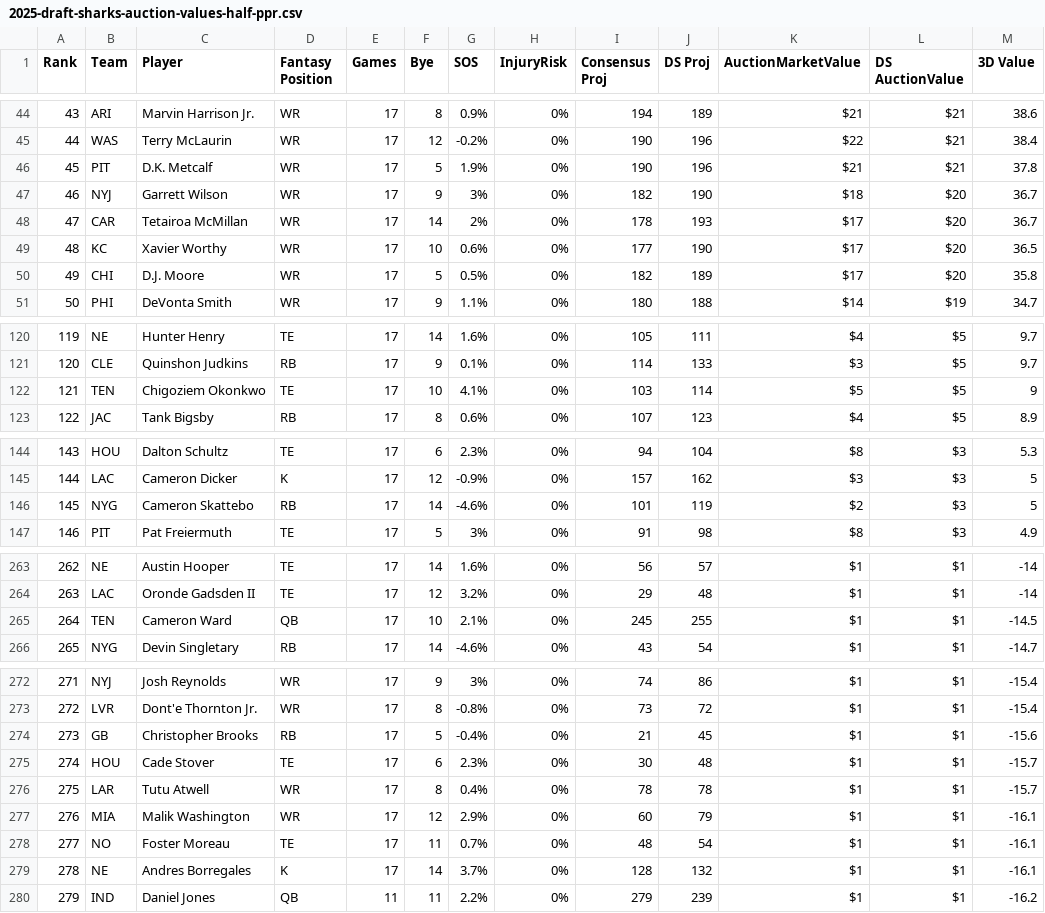
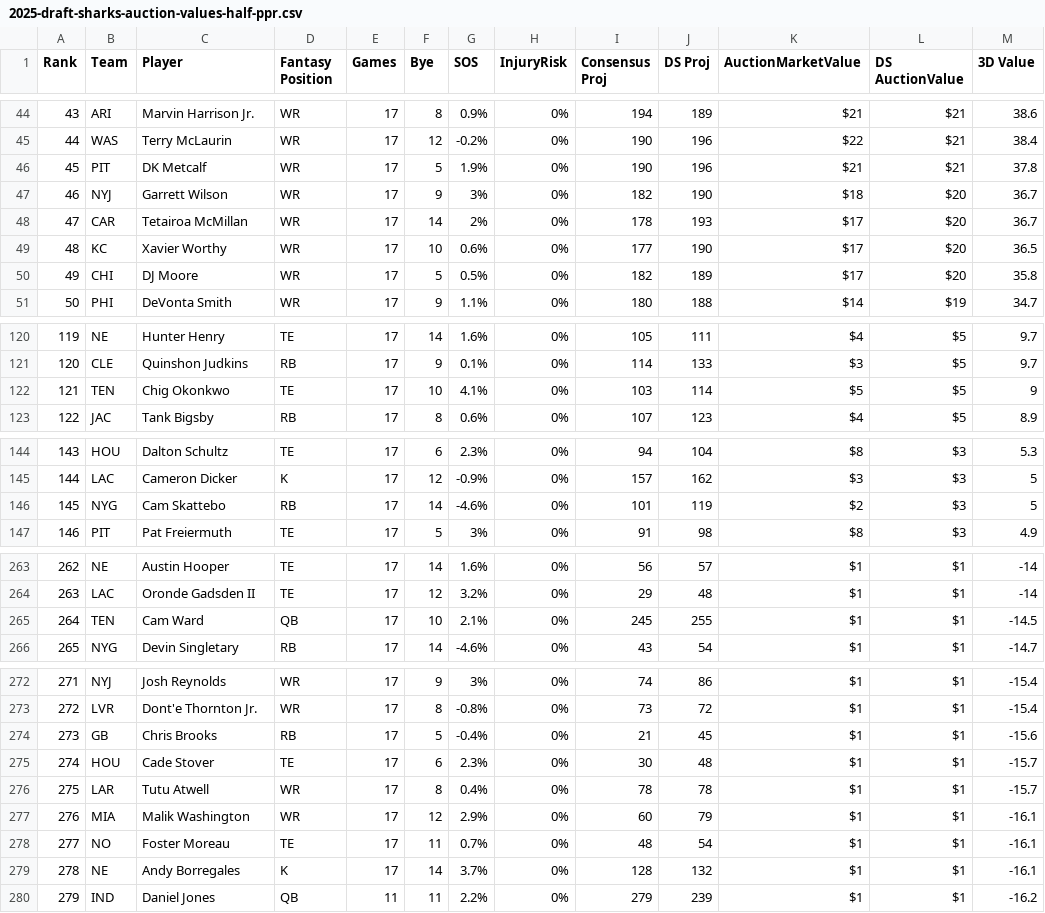
Before and after one commit to rramdin/ff, a CSV file: data/2025-draft-sharks-auction-values-half-ppr.csv, drawn as a sheet; only a part is shown, gaps mark what is left out; the diff covers the shown part only.

```diff
--- a/data/2025-draft-sharks-auction-values-half-ppr.csv
+++ b/data/2025-draft-sharks-auction-values-half-ppr.csv
@@ -45,3 +45,3 @@ Rank,Team,Player,"Fantasy Position",Games,Bye,SOS,InjuryRisk,"Consensus Proj","D
 44,WAS,"Terry McLaurin",WR,17,12,-0.2%,0%,190,196,$22,$21,38.4
-45,PIT,"D.K. Metcalf",WR,17,5,1.9%,0%,190,196,$21,$21,37.8
+45,PIT,"DK Metcalf",WR,17,5,1.9%,0%,190,196,$21,$21,37.8
 46,NYJ,"Garrett Wilson",WR,17,9,3%,0%,182,190,$18,$20,36.7
@@ -49,3 +49,3 @@ Rank,Team,Player,"Fantasy Position",Games,Bye,SOS,InjuryRisk,"Consensus Proj","D
 48,KC,"Xavier Worthy",WR,17,10,0.6%,0%,177,190,$17,$20,36.5
-49,CHI,"D.J. Moore",WR,17,5,0.5%,0%,182,189,$17,$20,35.8
+49,CHI,"DJ Moore",WR,17,5,0.5%,0%,182,189,$17,$20,35.8
 50,PHI,"DeVonta Smith",WR,17,9,1.1%,0%,180,188,$14,$19,34.7
@@ -121,3 +121,3 @@ Rank,Team,Player,"Fantasy Position",Games,Bye,SOS,InjuryRisk,"Consensus Proj","D
 120,CLE,"Quinshon Judkins",RB,17,9,0.1%,0%,114,133,$3,$5,9.7
-121,TEN,"Chigoziem Okonkwo",TE,17,10,4.1%,0%,103,114,$5,$5,9
+121,TEN,"Chig Okonkwo",TE,17,10,4.1%,0%,103,114,$5,$5,9
 122,JAC,"Tank Bigsby",RB,17,8,0.6%,0%,107,123,$4,$5,8.9
@@ -145,3 +145,3 @@ Rank,Team,Player,"Fantasy Position",Games,Bye,SOS,InjuryRisk,"Consensus Proj","D
 144,LAC,"Cameron Dicker",K,17,12,-0.9%,0%,157,162,$3,$3,5
-145,NYG,"Cameron Skattebo",RB,17,14,-4.6%,0%,101,119,$2,$3,5
+145,NYG,"Cam Skattebo",RB,17,14,-4.6%,0%,101,119,$2,$3,5
 146,PIT,"Pat Freiermuth",TE,17,5,3%,0%,91,98,$8,$3,4.9
@@ -264,3 +264,3 @@ Rank,Team,Player,"Fantasy Position",Games,Bye,SOS,InjuryRisk,"Consensus Proj","D
 263,LAC,"Oronde Gadsden II",TE,17,12,3.2%,0%,29,48,$1,$1,-14
-264,TEN,"Cameron Ward",QB,17,10,2.1%,0%,245,255,$1,$1,-14.5
+264,TEN,"Cam Ward",QB,17,10,2.1%,0%,245,255,$1,$1,-14.5
 265,NYG,"Devin Singletary",RB,17,14,-4.6%,0%,43,54,$1,$1,-14.7
@@ -273,3 +273,3 @@ Rank,Team,Player,"Fantasy Position",Games,Bye,SOS,InjuryRisk,"Consensus Proj","D
 272,LVR,"Dont'e Thornton Jr.",WR,17,8,-0.8%,0%,73,72,$1,$1,-15.4
-273,GB,"Christopher Brooks",RB,17,5,-0.4%,0%,21,45,$1,$1,-15.6
+273,GB,"Chris Brooks",RB,17,5,-0.4%,0%,21,45,$1,$1,-15.6
 274,HOU,"Cade Stover",TE,17,6,2.3%,0%,30,48,$1,$1,-15.7
@@ -278,3 +278,3 @@ Rank,Team,Player,"Fantasy Position",Games,Bye,SOS,InjuryRisk,"Consensus Proj","D
 277,NO,"Foster Moreau",TE,17,11,0.7%,0%,48,54,$1,$1,-16.1
-278,NE,"Andres Borregales",K,17,14,3.7%,0%,128,132,$1,$1,-16.1
+278,NE,"Andy Borregales",K,17,14,3.7%,0%,128,132,$1,$1,-16.1
 279,IND,"Daniel Jones",QB,11,11,2.2%,0%,279,239,$1,$1,-16.2
```
Also changed, not shown: 3 edited cells elsewhere in this file, 1 other file.
